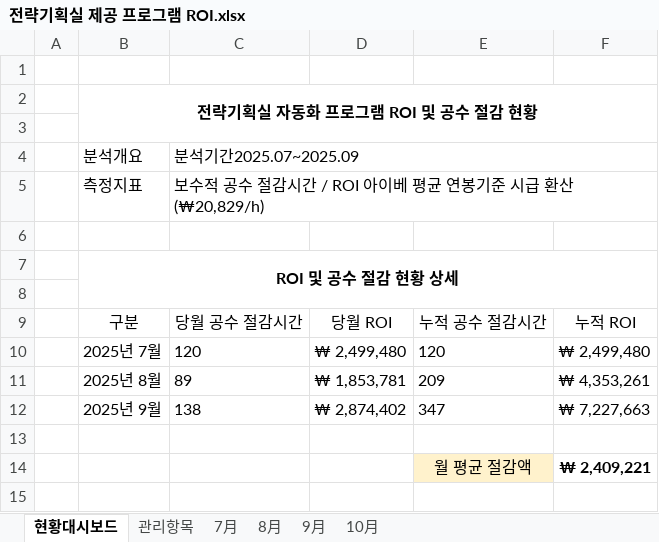
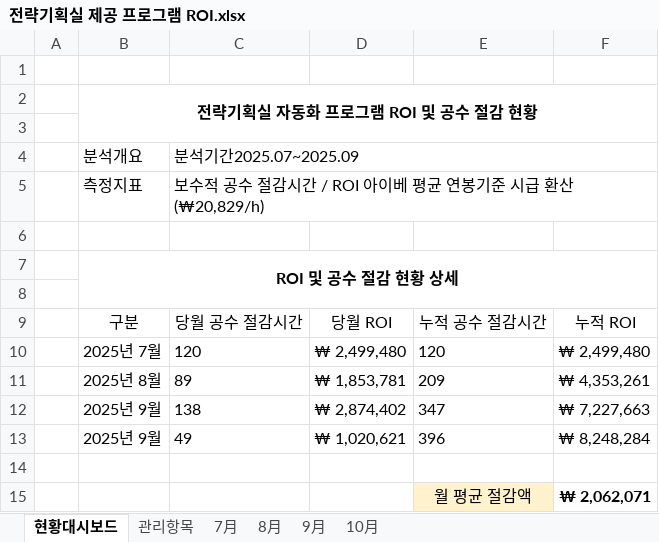
Before and after one commit to Agency8Group/ToolBox_Enterprise, an Excel workbook: 전략기획실 제공 프로그램 ROI.xlsx, sheet 현황대시보드, drawn as a sheet; values as stored, in another font and other column widths than the file's, no borders; addresses are those after the commit; the diff names each change by its address in the sheet, - before the commit and + after, or states it on an @@ line.

```diff
--- a/전략기획실 제공 프로그램 ROI.xlsx (sheet 현황대시보드)
+++ b/전략기획실 제공 프로그램 ROI.xlsx (sheet 현황대시보드)
+row 13:  | 2025년 9월 | 49 | ₩ 1,020,621 | 396 | ₩ 8,248,284
-F15: ₩ 2,409,221
+F15: ₩ 2,062,071
```
Also changed, not shown: sheet 10月, sheet 관리항목, charts or pictures, 11 other files.
